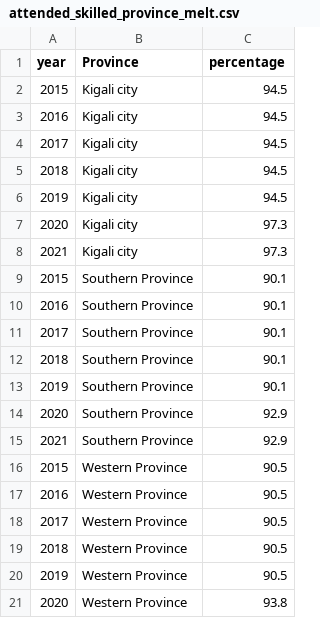
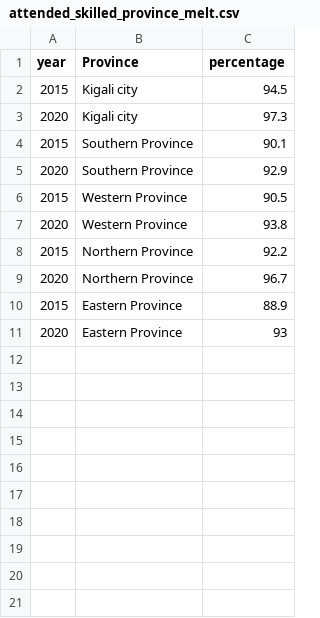
Before and after one commit to celhakiza/Unicef_dashboard, a CSV file: EICV dash/attended_skilled_province_melt.csv, drawn as a sheet; only a part is shown; the shorter side is filled out with more unchanged rows; the diff covers the shown part only.

```diff
--- a/EICV dash/attended_skilled_province_melt.csv
+++ b/EICV dash/attended_skilled_province_melt.csv
@@ -2,20 +2,6 @@ year,Province,percentage
 2015,Kigali city,94.5
-2016,Kigali city,94.5
-2017,Kigali city,94.5
-2018,Kigali city,94.5
-2019,Kigali city,94.5
 2020,Kigali city,97.3
-2021,Kigali city,97.3
 2015,Southern Province,90.1
-2016,Southern Province,90.1
-2017,Southern Province,90.1
-2018,Southern Province,90.1
-2019,Southern Province,90.1
 2020,Southern Province,92.9
-2021,Southern Province,92.9
 2015,Western Province,90.5
-2016,Western Province,90.5
-2017,Western Province,90.5
-2018,Western Province,90.5
-2019,Western Province,90.5
 2020,Western Province,93.8
```
Also changed, not shown: 11 removed rows elsewhere in this file, EICV dash/df_schools_infr.csv, EICV dash/mal_dataset.csv, 14 other files.
